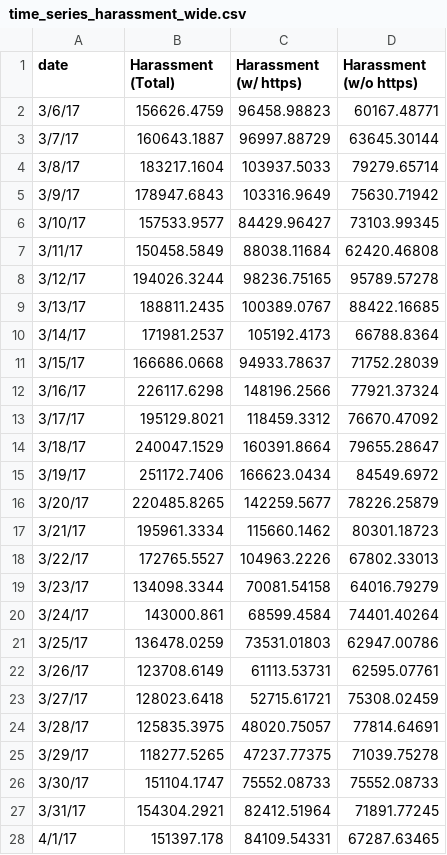
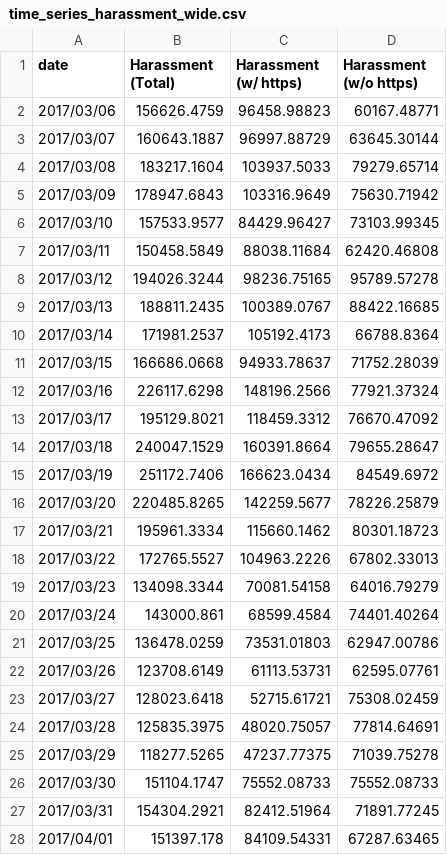
Before and after one commit to apeksharma/harassment-blocker-website, a CSV file: js/time_series_harassment_wide.csv, drawn as a sheet; only a part is shown; the diff covers the shown part only.

Commit message:
updates

```diff
--- a/js/time_series_harassment_wide.csv
+++ b/js/time_series_harassment_wide.csv
@@ -1,28 +1,28 @@
 date,Harassment (Total),Harassment (w/ https),Harassment (w/o https)
-3/6/17,156626.4759,96458.98823,60167.48771
-3/7/17,160643.1887,96997.88729,63645.30144
-3/8/17,183217.1604,103937.5033,79279.65714
-3/9/17,178947.6843,103316.9649,75630.71942
-3/10/17,157533.9577,84429.96427,73103.99345
-3/11/17,150458.5849,88038.11684,62420.46808
-3/12/17,194026.3244,98236.75165,95789.57278
-3/13/17,188811.2435,100389.0767,88422.16685
-3/14/17,171981.2537,105192.4173,66788.8364
-3/15/17,166686.0668,94933.78637,71752.28039
-3/16/17,226117.6298,148196.2566,77921.37324
-3/17/17,195129.8021,118459.3312,76670.47092
-3/18/17,240047.1529,160391.8664,79655.28647
-3/19/17,251172.7406,166623.0434,84549.6972
-3/20/17,220485.8265,142259.5677,78226.25879
-3/21/17,195961.3334,115660.1462,80301.18723
-3/22/17,172765.5527,104963.2226,67802.33013
-3/23/17,134098.3344,70081.54158,64016.79279
-3/24/17,143000.861,68599.4584,74401.40264
-3/25/17,136478.0259,73531.01803,62947.00786
-3/26/17,123708.6149,61113.53731,62595.07761
-3/27/17,128023.6418,52715.61721,75308.02459
-3/28/17,125835.3975,48020.75057,77814.64691
-3/29/17,118277.5265,47237.77375,71039.75278
-3/30/17,151104.1747,75552.08733,75552.08733
-3/31/17,154304.2921,82412.51964,71891.77245
-4/1/17,151397.178,84109.54331,67287.63465
+2017/03/06,156626.4759,96458.98823,60167.48771
+2017/03/07,160643.1887,96997.88729,63645.30144
+2017/03/08,183217.1604,103937.5033,79279.65714
+2017/03/09,178947.6843,103316.9649,75630.71942
+2017/03/10,157533.9577,84429.96427,73103.99345
+2017/03/11,150458.5849,88038.11684,62420.46808
+2017/03/12,194026.3244,98236.75165,95789.57278
+2017/03/13,188811.2435,100389.0767,88422.16685
+2017/03/14,171981.2537,105192.4173,66788.8364
+2017/03/15,166686.0668,94933.78637,71752.28039
+2017/03/16,226117.6298,148196.2566,77921.37324
+2017/03/17,195129.8021,118459.3312,76670.47092
+2017/03/18,240047.1529,160391.8664,79655.28647
+2017/03/19,251172.7406,166623.0434,84549.6972
+2017/03/20,220485.8265,142259.5677,78226.25879
+2017/03/21,195961.3334,115660.1462,80301.18723
+2017/03/22,172765.5527,104963.2226,67802.33013
+2017/03/23,134098.3344,70081.54158,64016.79279
+2017/03/24,143000.861,68599.4584,74401.40264
+2017/03/25,136478.0259,73531.01803,62947.00786
+2017/03/26,123708.6149,61113.53731,62595.07761
+2017/03/27,128023.6418,52715.61721,75308.02459
+2017/03/28,125835.3975,48020.75057,77814.64691
+2017/03/29,118277.5265,47237.77375,71039.75278
+2017/03/30,151104.1747,75552.08733,75552.08733
+2017/03/31,154304.2921,82412.51964,71891.77245
+2017/04/01,151397.178,84109.54331,67287.63465
```
Also changed, not shown: 15 edited cells elsewhere in this file.
